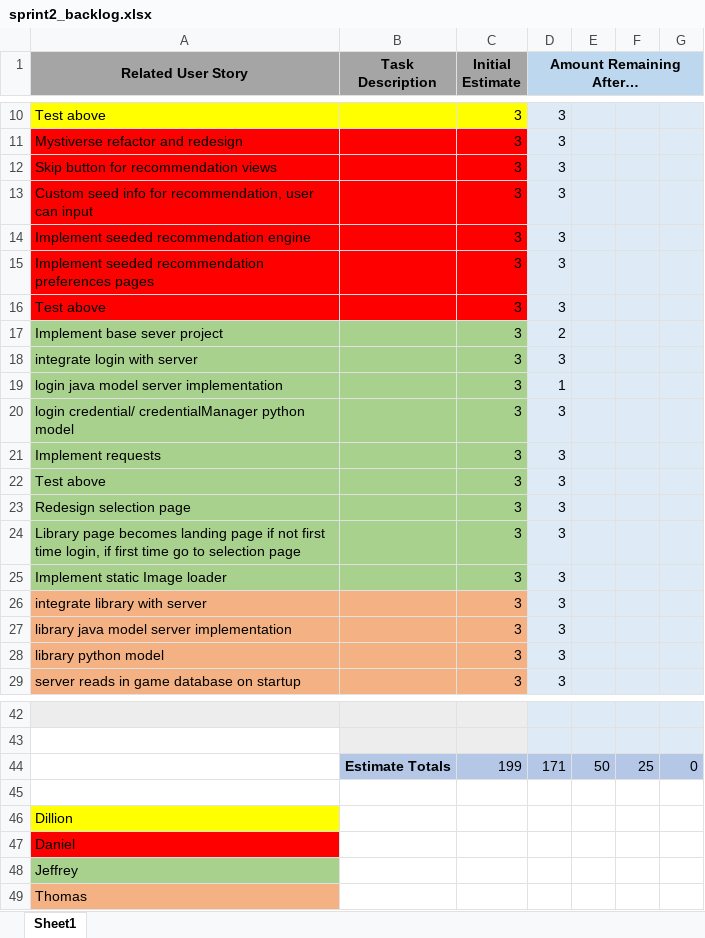
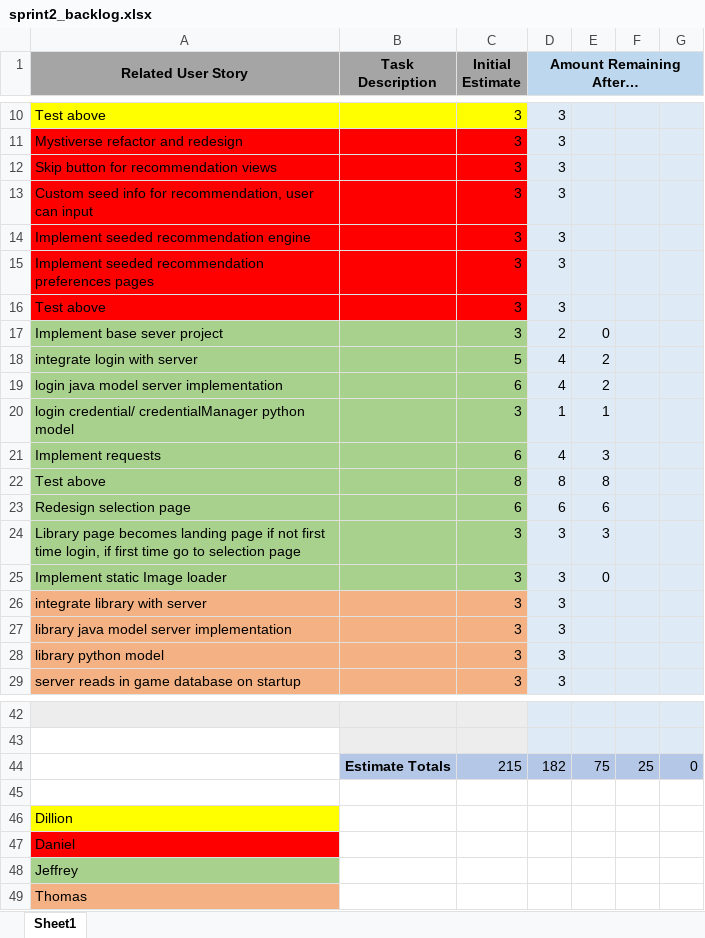
Before and after one commit to 0Gaines0/UWG-SE2-Group5-Myst, an Excel workbook: sprints/sprint2/sprint2_backlog.xlsx, sheet Sheet1, drawn as a sheet; only a part is shown, gaps mark what is left out; values as stored, in another font and other column widths than the file's, no borders; charts and pictures not drawn; removed rows and columns are numbered as before the commit, all else as after; the diff names each change by its address in the sheet, - before the commit and + after, or states it on an @@ line.

Commit message:
Redesigned preferences page

```diff
--- a/sprints/sprint2/sprint2_backlog.xlsx (sheet Sheet1)
+++ b/sprints/sprint2/sprint2_backlog.xlsx (sheet Sheet1)
-E17: (empty)
+E17: 0
-row 18: integrate login with server |  | 3 | 3
-row 19: login java model server implementation |  | 3 | 1
+row 18: integrate login with server |  | 5 | 4 | 2
+row 19: login java model server implementation |  | 6 | 4 | 2
-D20 (Amount Remaining After…): 3
+D20 (Amount Remaining After…): 1
-E20: (empty)
+E20: 1
-row 21: Implement requests |  | 3 | 3
-row 22: Test above |  | 3 | 3
-row 23: Redesign selection page |  | 3 | 3
+row 21: Implement requests |  | 6 | 4 | 3
+row 22: Test above |  | 8 | 8 | 8
+row 23: Redesign selection page |  | 6 | 6 | 6
-E24: (empty)
+E24: 3
-E25: (empty)
+E25: 0
-C44 (Initial Estimate): 199
+C44 (Initial Estimate): 215
-D44 (Amount Remaining After…): 171
+D44 (Amount Remaining After…): 182
-E44: 50
+E44: 75
```
Also changed, not shown: charts or pictures, 4 other files.
